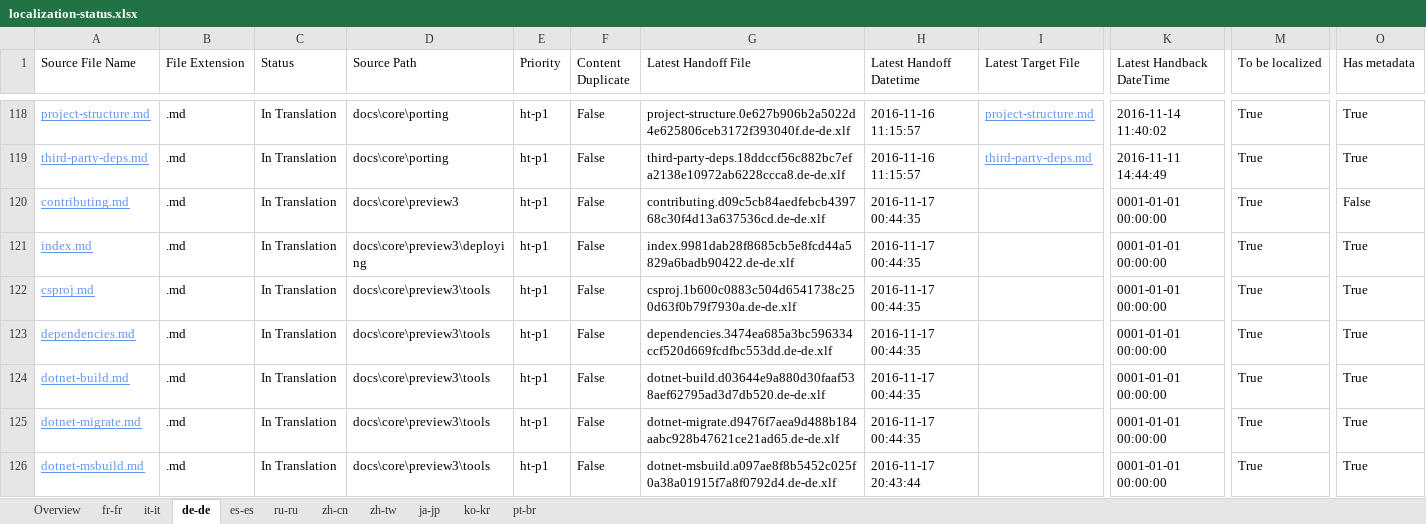
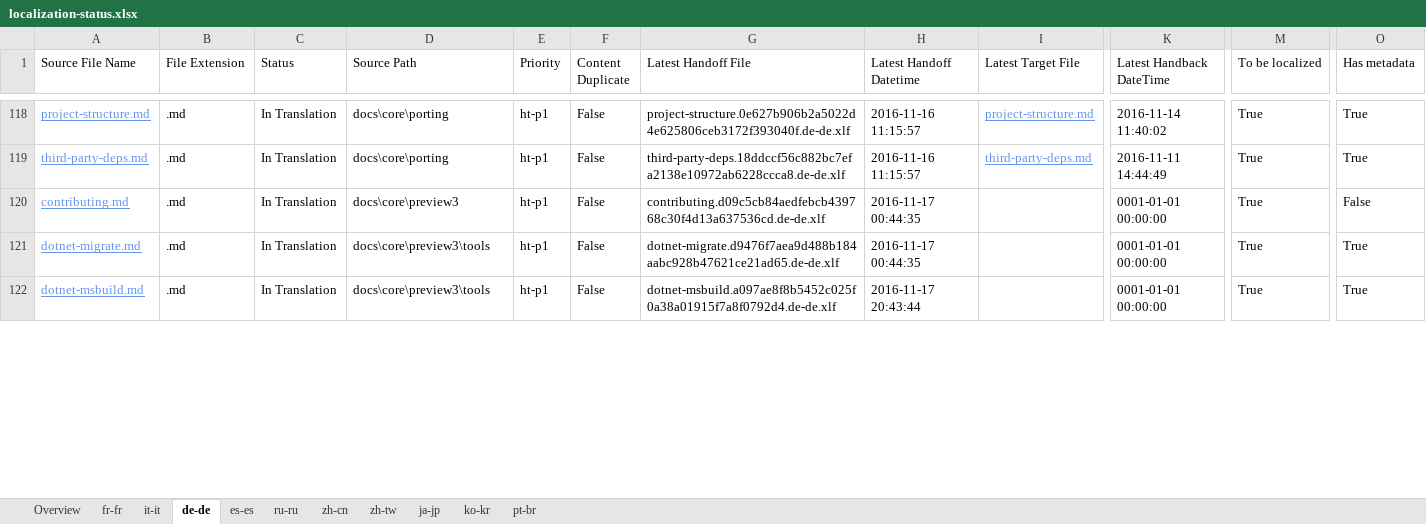
Before and after one commit to openpublishoperation/docs.handback, an Excel workbook: ol-handback/dotnet/docs/master/localization-status.xlsx, sheet de-de, drawn as a sheet; only a part is shown, gaps mark what is left out; values as stored, in another font and other column widths than the file's, no borders; table styles not drawn; removed rows and columns are numbered as before the commit, all else as after; rows hold the shown columns only; the diff covers the shown part only; the diff names each change by its address in the sheet, - before the commit and + after, or states it on an @@ line.

```diff
--- a/ol-handback/dotnet/docs/master/localization-status.xlsx (sheet de-de)
+++ b/ol-handback/dotnet/docs/master/localization-status.xlsx (sheet de-de)
-row 121: index.md | .md | In Translation | docs\core\preview3\deploying | ht-p1 | False | index.9981dab28f8685cb5e8fcd44a5829a6badb90422.de-de.xlf | 2016-11-17 00:44:35 |  | 0001-01-01 00:00:00 | True | True
-row 122: csproj.md | .md | In Translation | docs\core\preview3\tools | ht-p1 | False | csproj.1b600c0883c504d6541738c250d63f0b79f7930a.de-de.xlf | 2016-11-17 00:44:35 |  | 0001-01-01 00:00:00 | True | True
-row 123: dependencies.md | .md | In Translation | docs\core\preview3\tools | ht-p1 | False | dependencies.3474ea685a3bc596334ccf520d669fcdfbc553dd.de-de.xlf | 2016-11-17 00:44:35 |  | 0001-01-01 00:00:00 | True | True
-row 124: dotnet-build.md | .md | In Translation | docs\core\preview3\tools | ht-p1 | False | dotnet-build.d03644e9a880d30faaf538aef62795ad3d7db520.de-de.xlf | 2016-11-17 00:44:35 |  | 0001-01-01 00:00:00 | True | True
```
Also changed, not shown: 8 added rows, 4 removed rows and 6 edited cells elsewhere in this sheet, sheet Overview, sheet fr-fr, sheet es-es, sheet ja-jp, sheet pt-br, sheet it-it, 4 more sheets.
